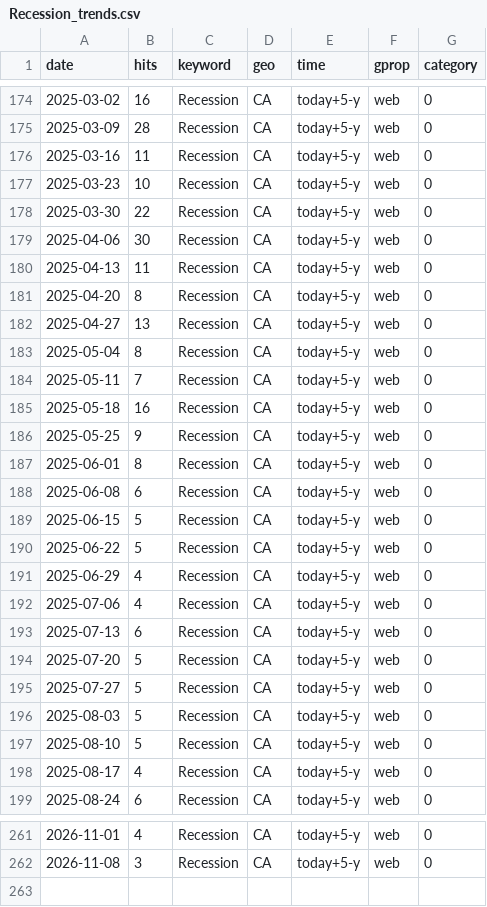
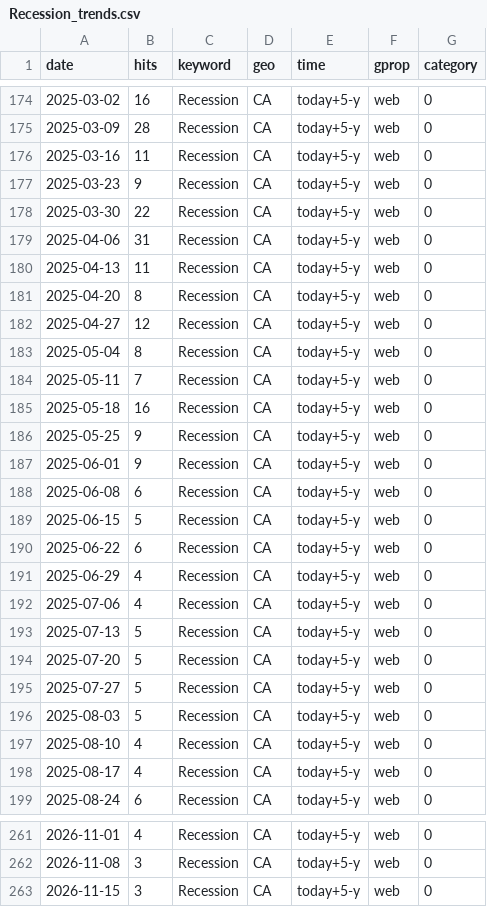
Before and after one commit to nadoune/automate_Rscript, a CSV file: data/Recession_trends.csv, drawn as a sheet; only a part is shown, gaps mark what is left out; the diff covers the shown part only.

```diff
--- a/data/Recession_trends.csv
+++ b/data/Recession_trends.csv
@@ -176,8 +176,8 @@
 2025-03-16,11,"Recession","CA","today+5-y","web",0
-2025-03-23,10,"Recession","CA","today+5-y","web",0
+2025-03-23,9,"Recession","CA","today+5-y","web",0
 2025-03-30,22,"Recession","CA","today+5-y","web",0
-2025-04-06,30,"Recession","CA","today+5-y","web",0
+2025-04-06,31,"Recession","CA","today+5-y","web",0
 2025-04-13,11,"Recession","CA","today+5-y","web",0
 2025-04-20,8,"Recession","CA","today+5-y","web",0
-2025-04-27,13,"Recession","CA","today+5-y","web",0
+2025-04-27,12,"Recession","CA","today+5-y","web",0
 2025-05-04,8,"Recession","CA","today+5-y","web",0
@@ -186,9 +186,9 @@
 2025-05-25,9,"Recession","CA","today+5-y","web",0
-2025-06-01,8,"Recession","CA","today+5-y","web",0
+2025-06-01,9,"Recession","CA","today+5-y","web",0
 2025-06-08,6,"Recession","CA","today+5-y","web",0
 2025-06-15,5,"Recession","CA","today+5-y","web",0
-2025-06-22,5,"Recession","CA","today+5-y","web",0
+2025-06-22,6,"Recession","CA","today+5-y","web",0
 2025-06-29,4,"Recession","CA","today+5-y","web",0
 2025-07-06,4,"Recession","CA","today+5-y","web",0
-2025-07-13,6,"Recession","CA","today+5-y","web",0
+2025-07-13,5,"Recession","CA","today+5-y","web",0
 2025-07-20,5,"Recession","CA","today+5-y","web",0
@@ -196,3 +196,3 @@
 2025-08-03,5,"Recession","CA","today+5-y","web",0
-2025-08-10,5,"Recession","CA","today+5-y","web",0
+2025-08-10,4,"Recession","CA","today+5-y","web",0
 2025-08-17,4,"Recession","CA","today+5-y","web",0
@@ -262 +262,2 @@
 2026-11-08,3,"Recession","CA","today+5-y","web",0
+2026-11-15,3,"Recession","CA","today+5-y","web",0
```
Also changed, not shown: 29 edited cells elsewhere in this file, data/Inflation_trends.csv, data/SupplyChain_trends.csv.
